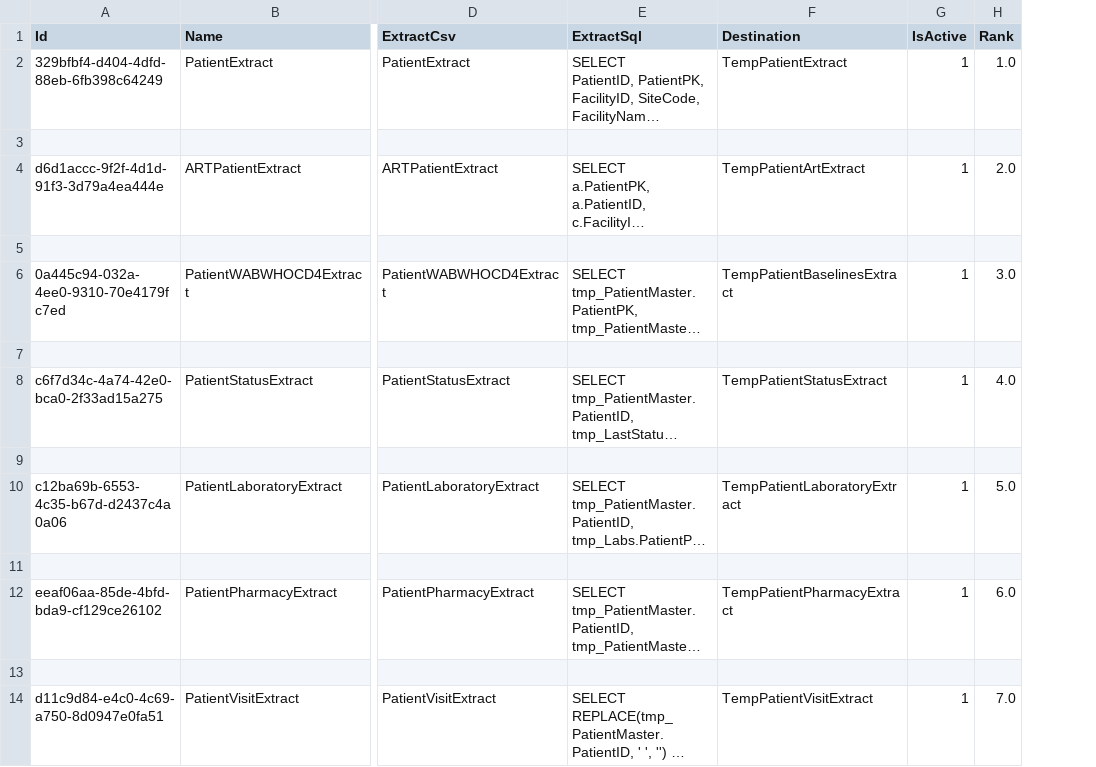
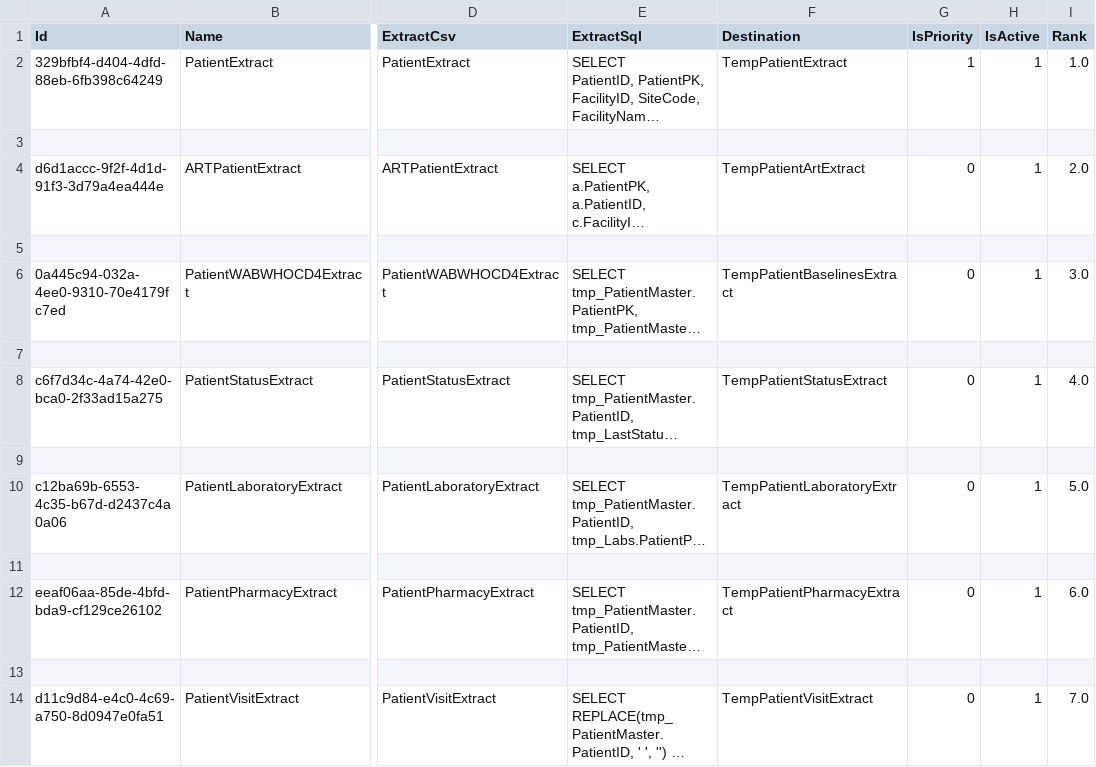
Before and after one commit to palladiumkenya/dwapi-ct, a CSV file: PalladiumDwh.ClientReader.Infrastructure/Seed/ExtractSetting.csv, drawn as a sheet; only a part is shown, gaps mark what is left out; long unchanged cells end in …; the diff names each change by its address in the sheet, - before the commit and + after, or states it on an @@ line.

Commit message:
added parallel loading of data extracts

```diff
--- a/PalladiumDwh.ClientReader.Infrastructure/Seed/ExtractSetting.csv
+++ b/PalladiumDwh.ClientReader.Infrastructure/Seed/ExtractSetting.csv
+column G (IsPriority), rows 2-14: 1 |  | 0 |  | 0 |  | 0 |  | 0 |  | 0 |  | 0
```
Also changed, not shown: 27 other files.
